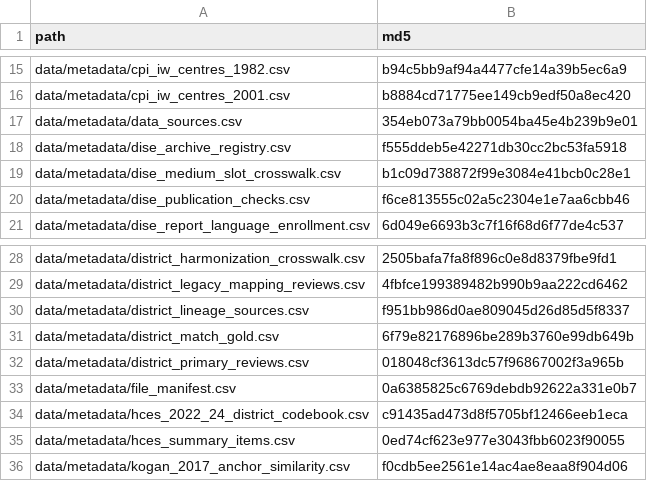
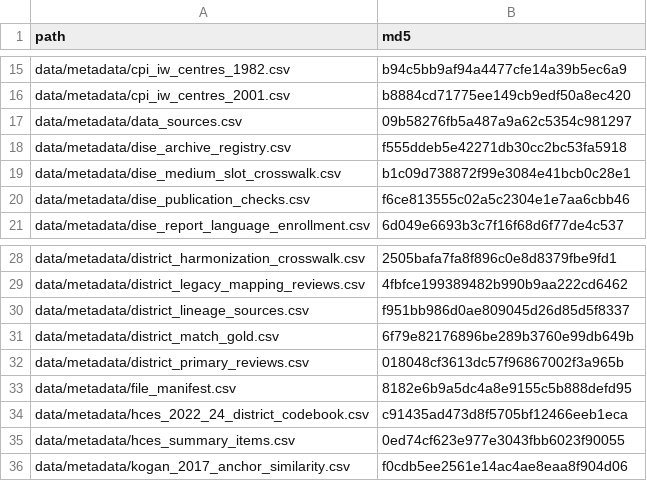
Before and after one commit to rishavbroy/emi-inequality-india, a CSV file: data/metadata/checksums.csv, drawn as a sheet; only a part is shown, gaps mark what is left out.

```diff
--- a/data/metadata/checksums.csv
+++ b/data/metadata/checksums.csv
@@ -16,3 +16,3 @@ data/metadata/cpi_iw_centres_1982.csv,b94c5bb9af94a4477cfe14a39b5ec6a9
 data/metadata/cpi_iw_centres_2001.csv,b8884cd71775ee149cb9edf50a8ec420
-data/metadata/data_sources.csv,354eb073a79bb0054ba45e4b239b9e01
+data/metadata/data_sources.csv,09b58276fb5a487a9a62c5354c981297
 data/metadata/dise_archive_registry.csv,f555ddeb5e42271db30cc2bc53fa5918
@@ -32,3 +32,3 @@ data/metadata/district_match_gold.csv,6f79e82176896be289b3760e99db649b
 data/metadata/district_primary_reviews.csv,018048cf3613dc57f96867002f3a965b
-data/metadata/file_manifest.csv,0a6385825c6769debdb92622a331e0b7
+data/metadata/file_manifest.csv,8182e6b9a5dc4a8e9155c5b888defd95
 data/metadata/hces_2022_24_district_codebook.csv,c91435ad473d8f5705bf12466eeb1eca
```
Also changed, not shown: data/metadata/data_sources.csv, data/metadata/file_manifest.csv, 10 other files.
